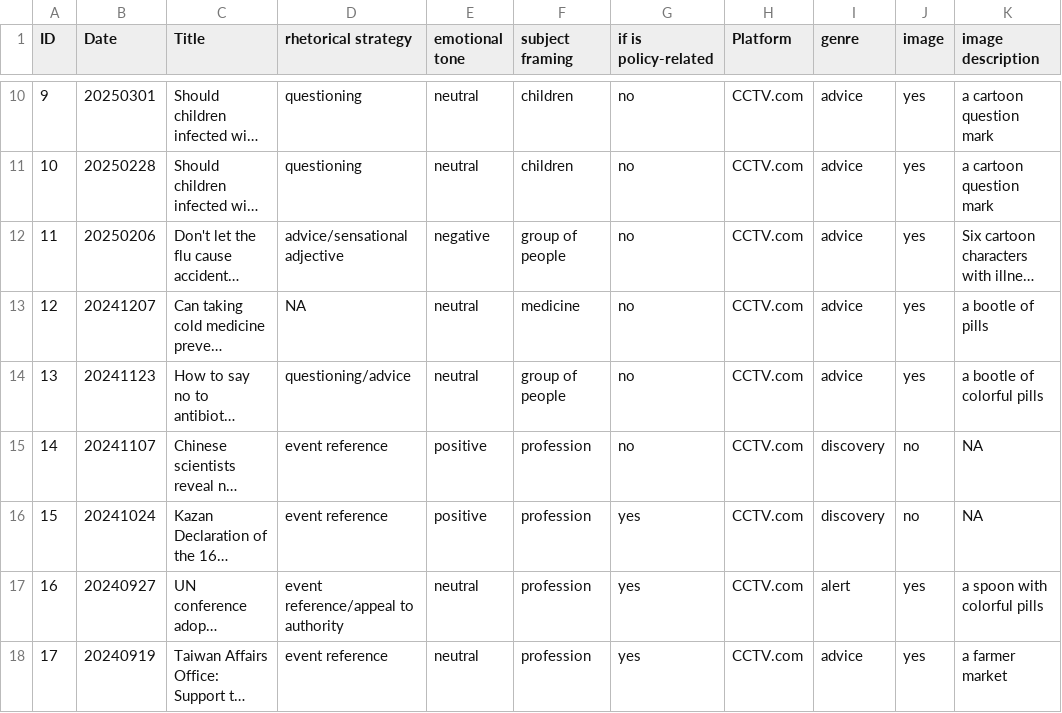
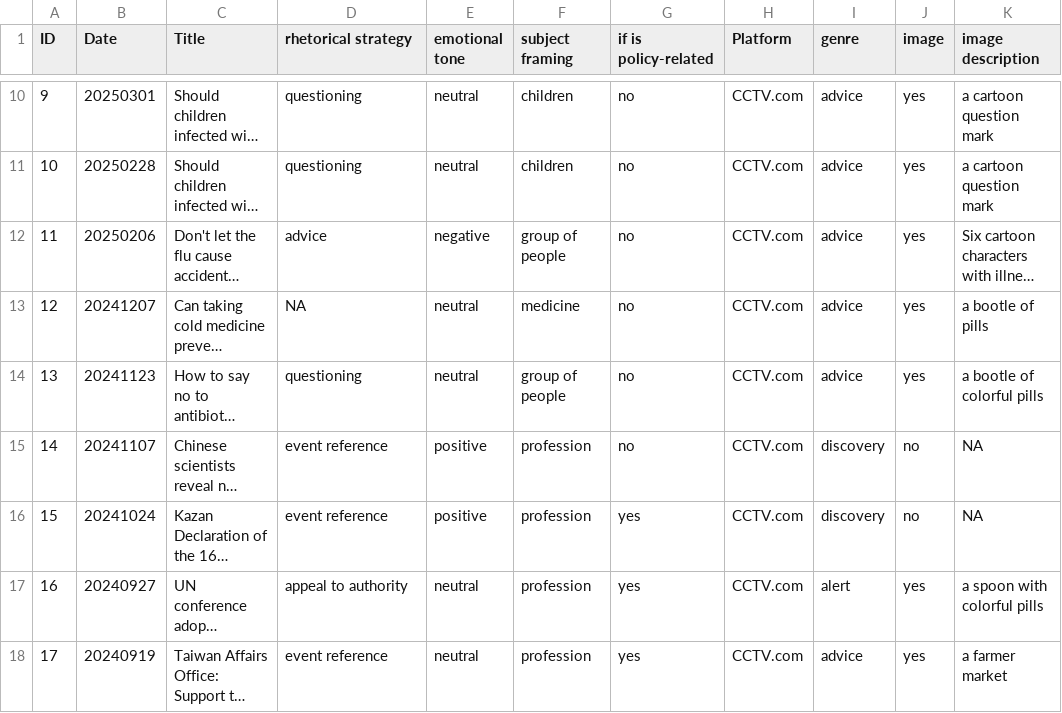
Before and after one commit to kezhezhao/cctv, a CSV file: cctvdata.csv, drawn as a sheet; only a part is shown, gaps mark what is left out; long unchanged cells end in …; the diff covers the shown part only; the diff names each change by its address in the sheet, - before the commit and + after, or states it on an @@ line.

Commit message:
Update cctvdata.csv

```diff
--- a/cctvdata.csv
+++ b/cctvdata.csv
-D12 (rhetorical strategy): advice/sensational adjective
+D12 (rhetorical strategy): advice
-D14 (rhetorical strategy): questioning/advice
+D14 (rhetorical strategy): questioning
-D17 (rhetorical strategy): event reference/appeal to authority
+D17 (rhetorical strategy): appeal to authority
```
Also changed, not shown: 8 edited cells elsewhere in this file.
